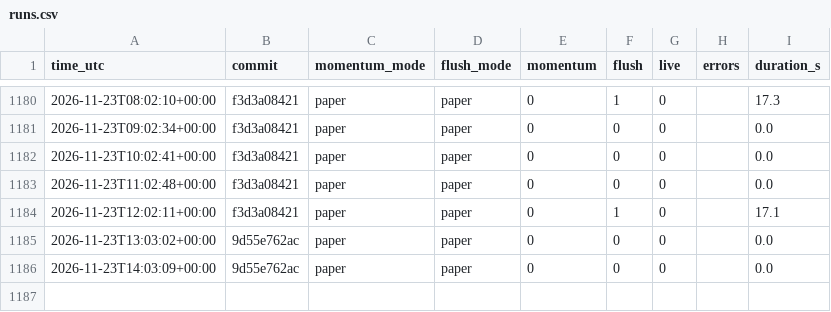
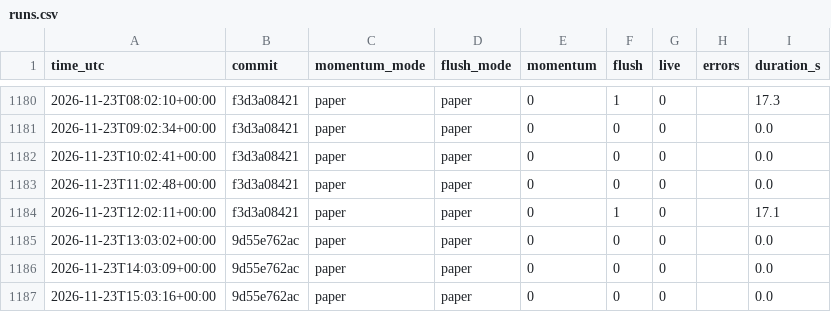
Before and after one commit to daijobudesu69/Crypto-RMF, a CSV file: state/runs.csv, drawn as a sheet; only a part is shown, gaps mark what is left out.

```diff
--- a/state/runs.csv
+++ b/state/runs.csv
@@ -1186 +1186,2 @@ time_utc,commit,momentum_mode,flush_mode,momentum,flush,live,errors,duration_s
 2026-11-23T14:03:09+00:00,9d55e762ac,paper,paper,0,0,0,,0.0
+2026-11-23T15:03:16+00:00,9d55e762ac,paper,paper,0,0,0,,0.0
```
